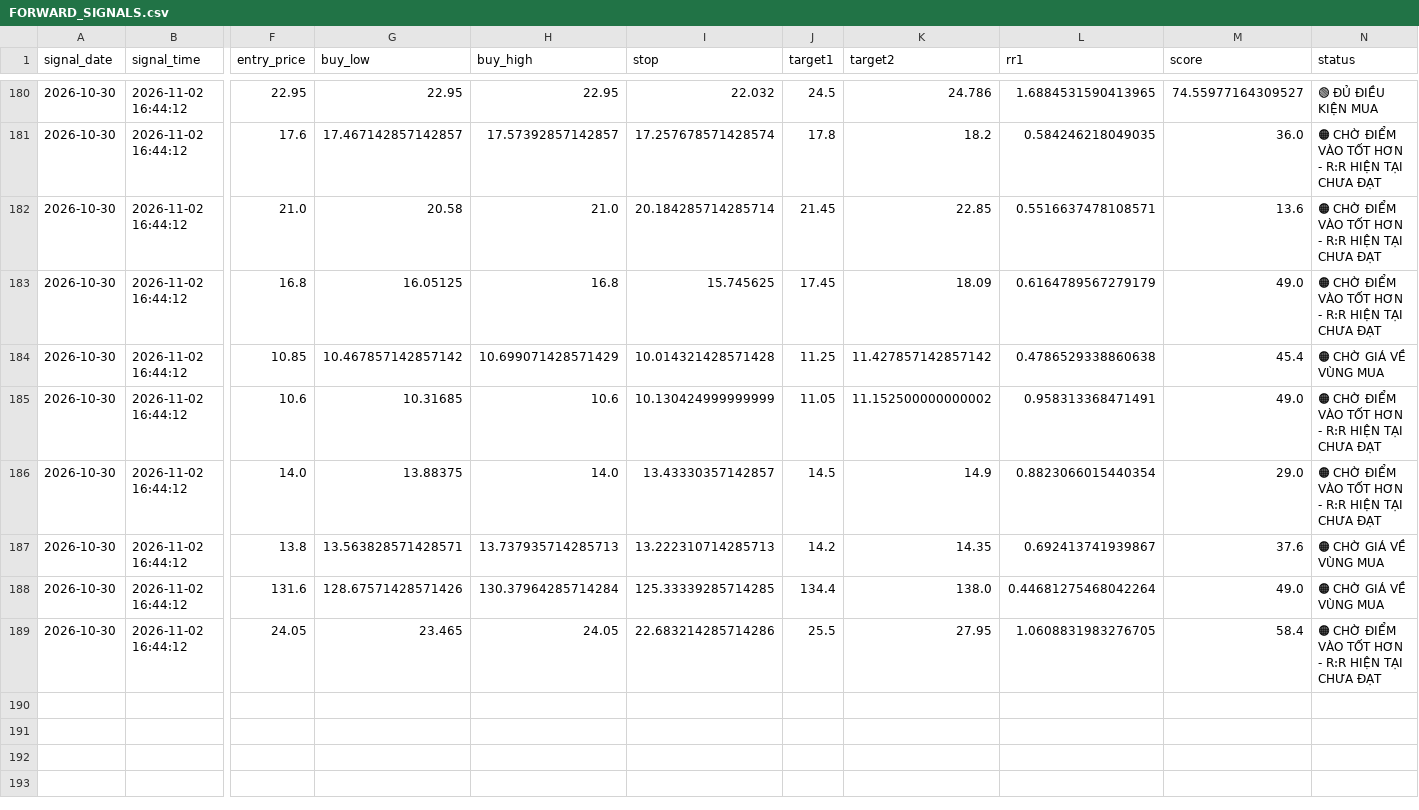
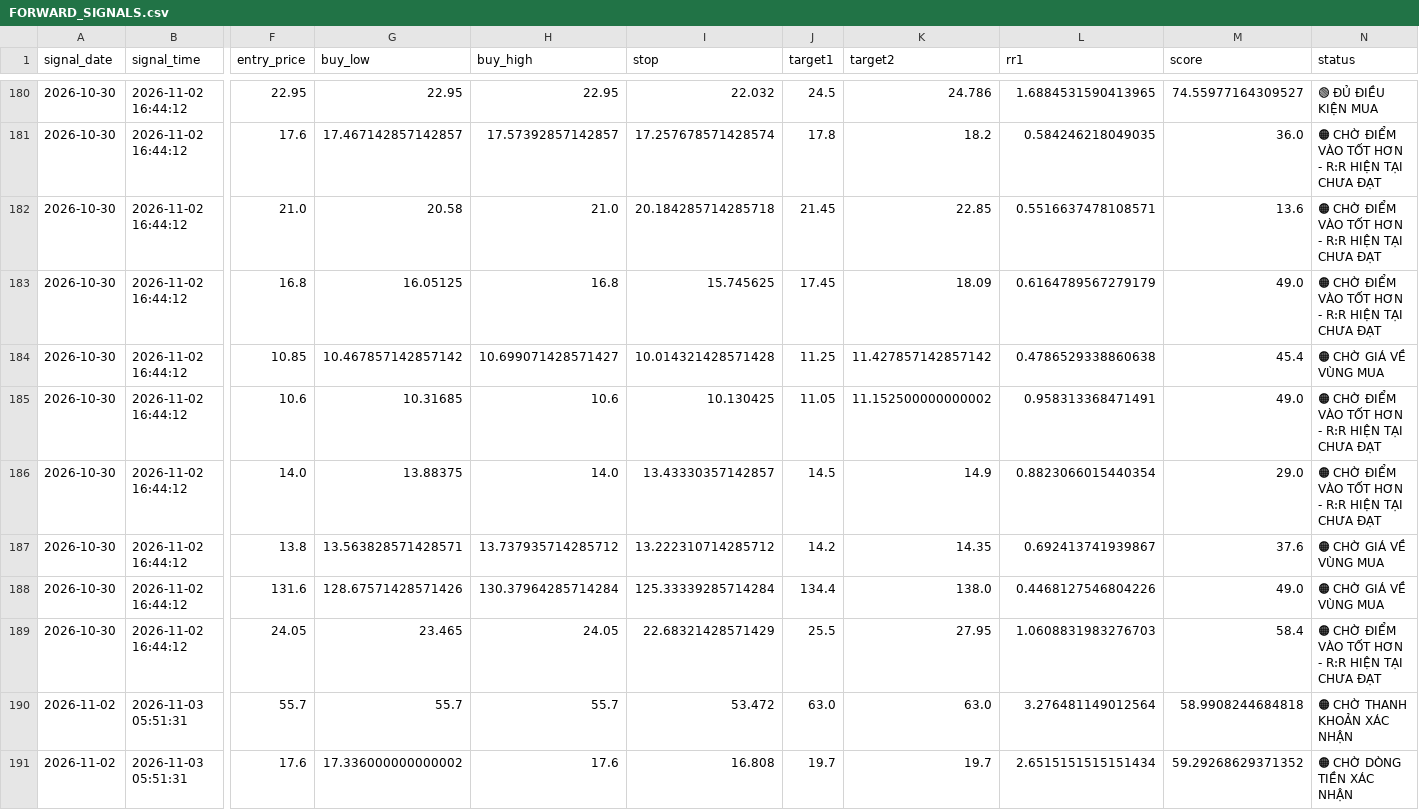
Before and after one commit to karenmanucian1-commits/TOP_5_CO_PHIEU_GPT, a CSV file: FORWARD_SIGNALS.csv, drawn as a sheet; only a part is shown, gaps mark what is left out; rows hold the shown columns only; the diff covers the shown part only; the diff names each change by its address in the sheet, - before the commit and + after, or states it on an @@ line.

```diff
--- a/FORWARD_SIGNALS.csv
+++ b/FORWARD_SIGNALS.csv
-I182 (stop): 20.184285714285714
+I182 (stop): 20.184285714285718
-H184 (buy_high): 10.699071428571429
+H184 (buy_high): 10.699071428571427
-I185 (stop): 10.130424999999999
+I185 (stop): 10.130425
-H187 (buy_high): 13.737935714285713
+H187 (buy_high): 13.737935714285712
-I187 (stop): 13.222310714285713
+I187 (stop): 13.222310714285712
-I188 (stop): 125.33339285714285
+I188 (stop): 125.33339285714284
-L188 (rr1): 0.44681275468042264
+L188 (rr1): 0.4468127546804226
-I189 (stop): 22.683214285714286
+I189 (stop): 22.68321428571429
-L189 (rr1): 1.0608831983276705
+L189 (rr1): 1.0608831983276703
+row 190: 2026-11-02 | 2026-11-03 05:51:31 | 55.7 | 55.7 | 55.7 | 53.472 | 63.0 | 63.0 | 3.276481149012564 | 58.9908244684818 | 🟠 CHỜ THANH KHOẢN XÁC NHẬN
+row 191: 2026-11-02 | 2026-11-03 05:51:31 | 17.6 | 17.336000000000002 | 17.6 | 16.808 | 19.7 | 19.7 | 2.6515151515151434 | 59.29268629371352 | 🟠 CHỜ DÒNG TIỀN XÁC NHẬN
```
Also changed, not shown: 10 added rows elsewhere in this file.
